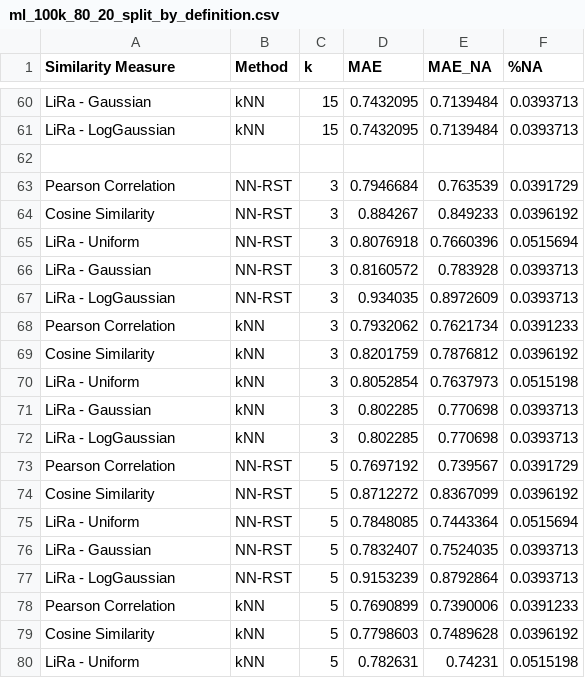
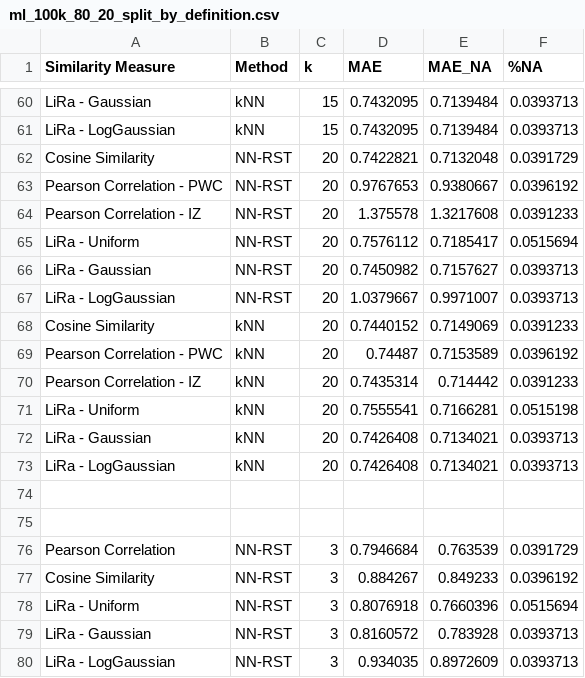
Before and after one commit to jacobmunson/RecommenderSystems, a CSV file: MovieLens Evaluation/ml_100k_80_20_split_by_definition.csv, drawn as a sheet; only a part is shown, gaps mark what is left out; the shorter side is filled out with more unchanged rows.

Commit message:
Update ml_100k_80_20_split_by_definition.csv

```diff
--- a/MovieLens Evaluation/ml_100k_80_20_split_by_definition.csv
+++ b/MovieLens Evaluation/ml_100k_80_20_split_by_definition.csv
@@ -61,2 +61,15 @@ LiRa - Gaussian,    kNN, 15, 0.7432095, 0.7139484, 0.0393713
 LiRa - LogGaussian,    kNN, 15, 0.7432095, 0.7139484, 0.0393713
+Cosine Similarity, NN-RST, 20, 0.7422821, 0.7132048, 0.0391729
+Pearson Correlation - PWC, NN-RST, 20, 0.9767653, 0.9380667, 0.0396192
+Pearson Correlation - IZ, NN-RST, 20,  1.375578, 1.3217608, 0.0391233
+LiRa - Uniform, NN-RST, 20, 0.7576112, 0.7185417, 0.0515694
+LiRa - Gaussian, NN-RST, 20, 0.7450982, 0.7157627, 0.0393713
+LiRa - LogGaussian, NN-RST, 20, 1.0379667, 0.9971007, 0.0393713
+Cosine Similarity,    kNN, 20, 0.7440152, 0.7149069, 0.0391233
+Pearson Correlation - PWC,    kNN, 20,   0.74487, 0.7153589, 0.0396192
+Pearson Correlation - IZ,    kNN, 20, 0.7435314,  0.714442, 0.0391233
+LiRa - Uniform,    kNN, 20, 0.7555541, 0.7166281, 0.0515198
+LiRa - Gaussian,    kNN, 20, 0.7426408, 0.7134021, 0.0393713
+LiRa - LogGaussian,    kNN, 20, 0.7426408, 0.7134021, 0.0393713
+
 
```
